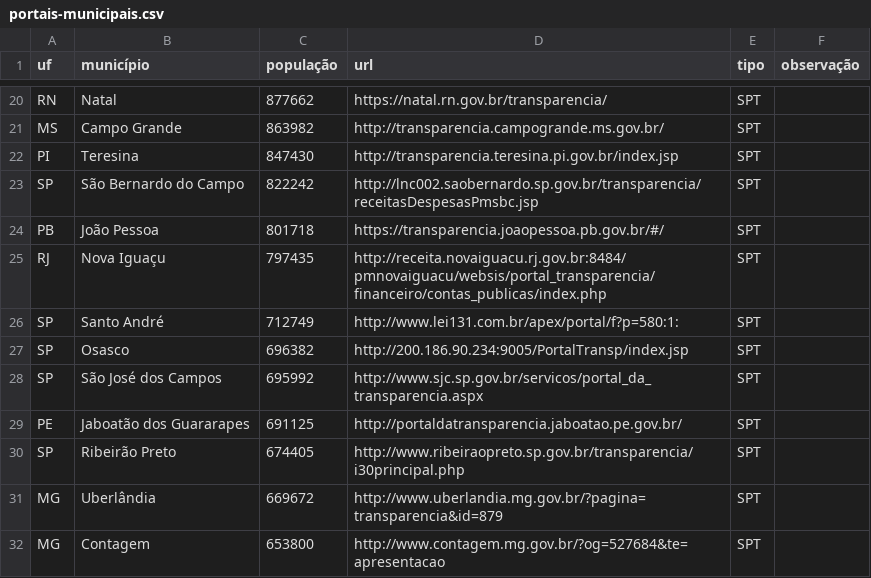
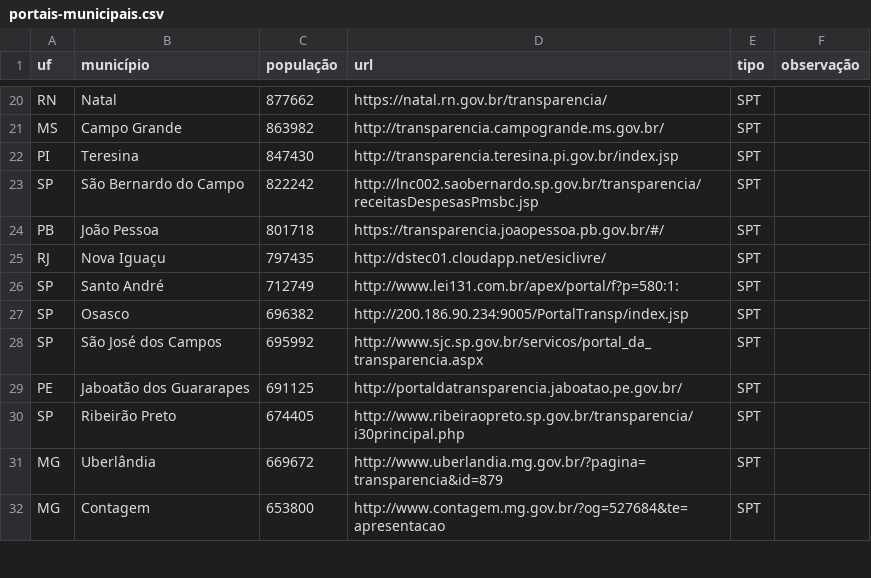
Before and after one commit to augusto-herrmann/transparencia-dados-abertos-brasil, a CSV file: portais-municipais.csv, drawn as a sheet; only a part is shown, gaps mark what is left out.

Commit message:
novo portal

```diff
--- a/portais-municipais.csv
+++ b/portais-municipais.csv
@@ -24,3 +24,3 @@ SP,São Bernardo do Campo,822242,http://lnc002.saobernardo.sp.gov.br/transparenc
 PB,João Pessoa,801718,https://transparencia.joaopessoa.pb.gov.br/#/,SPT,
-RJ,Nova Iguaçu,797435,http://receita.novaiguacu.rj.gov.br:8484/pmnovaiguacu/websis/portal_transparencia/financeiro/contas_publicas/index.php,SPT,
+RJ,Nova Iguaçu,797435,http://dstec01.cloudapp.net/esiclivre/,SPT,
 SP,Santo André,712749,http://www.lei131.com.br/apex/portal/f?p=580:1:,SPT,
```
